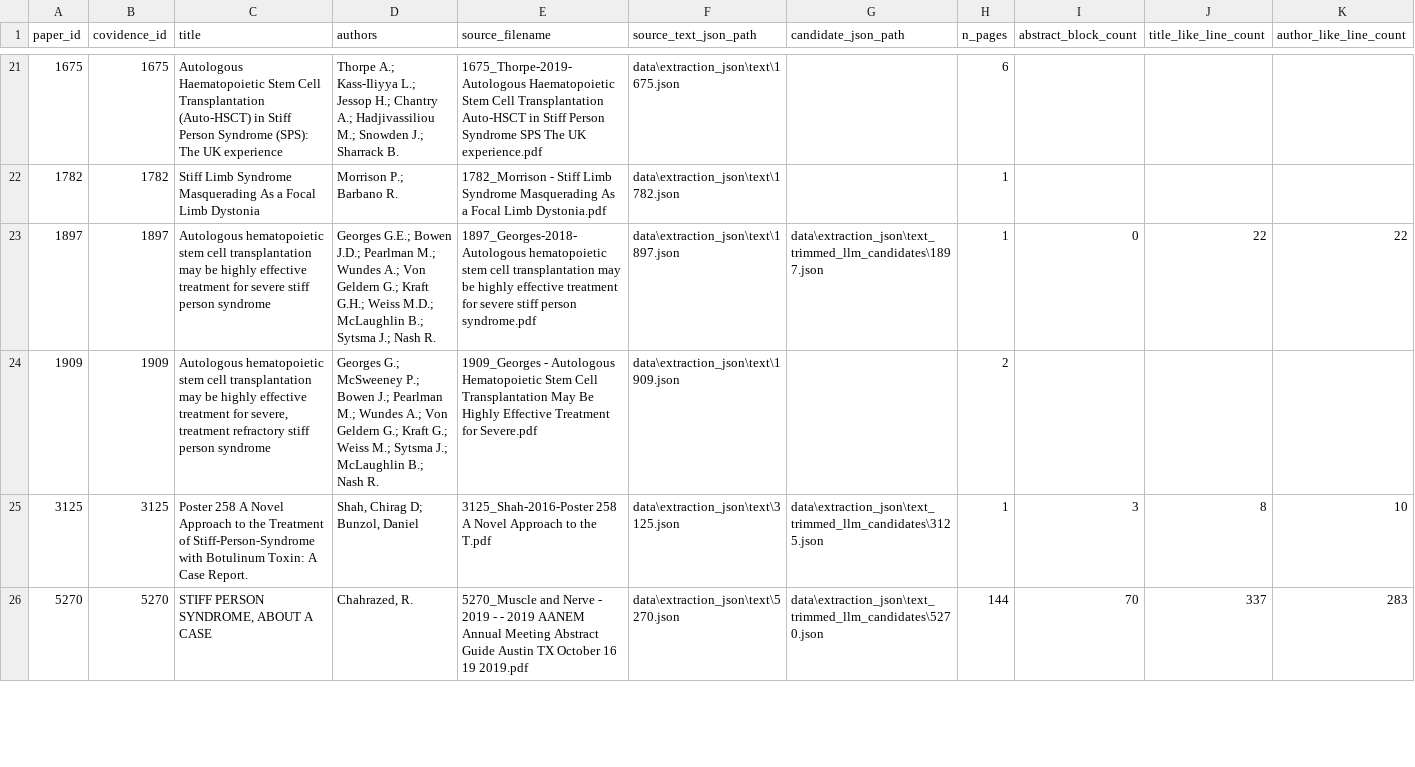
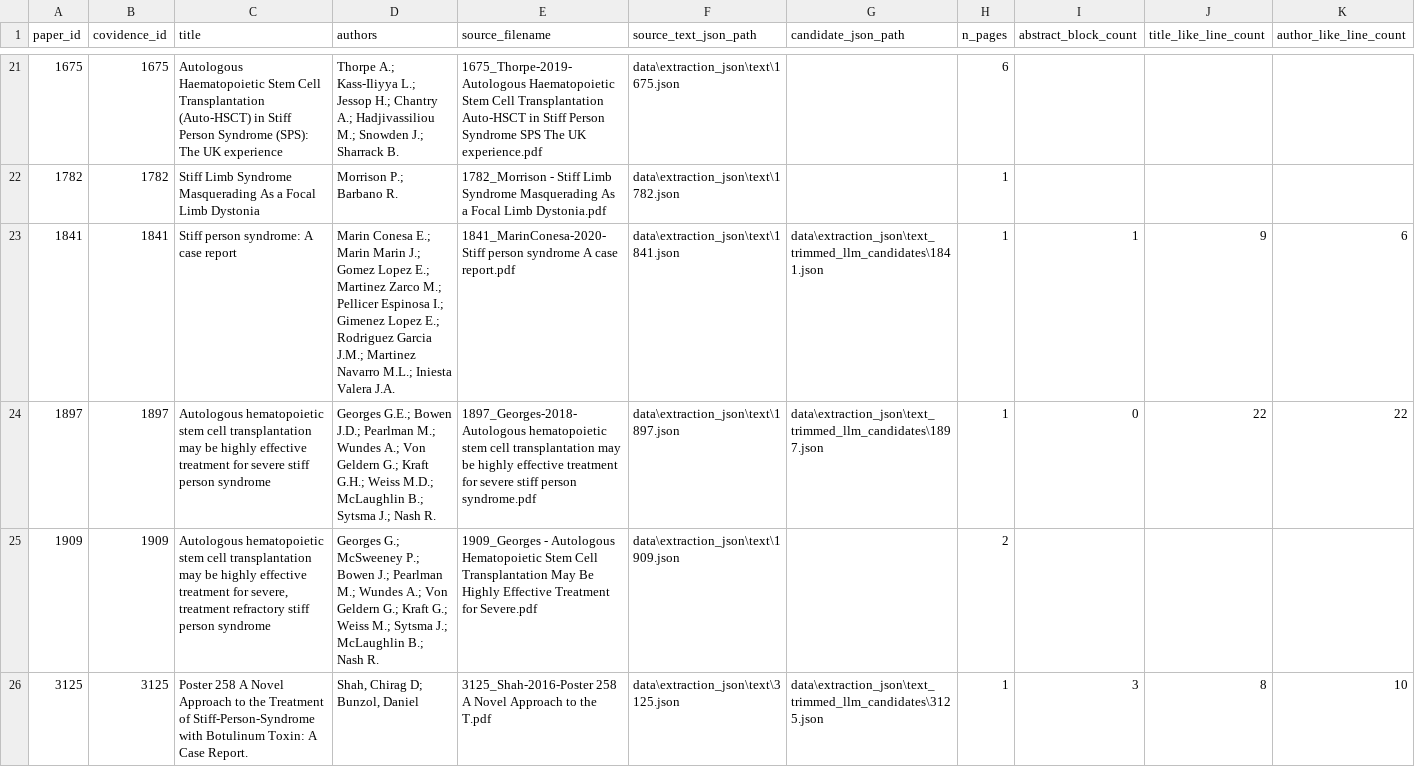
Before and after one commit to ManfrediC/sps-review, a CSV file: data/references/text_trim_llm_candidate_registry.csv, drawn as a sheet; only a part is shown, gaps mark what is left out; the shorter side is filled out with more unchanged rows; rows hold the shown columns only; the diff names each change by its address in the sheet, - before the commit and + after, or states it on an @@ line.

```diff
--- a/data/references/text_trim_llm_candidate_registry.csv
+++ b/data/references/text_trim_llm_candidate_registry.csv
+row 23: 1841 | 1841 | Stiff person syndrome: A case report | Marin Conesa E.; Marin Marin J.; Gomez Lopez E.; Martinez Zarco M.; Pellicer Espinosa I.; Gimenez Lopez E.; Rodriguez Garcia J.M.; Martinez Navarro M.L.; Iniesta Valera J.A. | 1841_MarinConesa-2020-Stiff person syndrome A case report.pdf | data\extraction_json\text\1841.json | data\extraction_json\text_trimmed_llm_candidates\1841.json | 1 | 1 | 9 | 6
```
Also changed, not shown: data/references/paper_revisit_registry.csv, data/references/source_categorisation_manual_review.csv, 11 other files.
